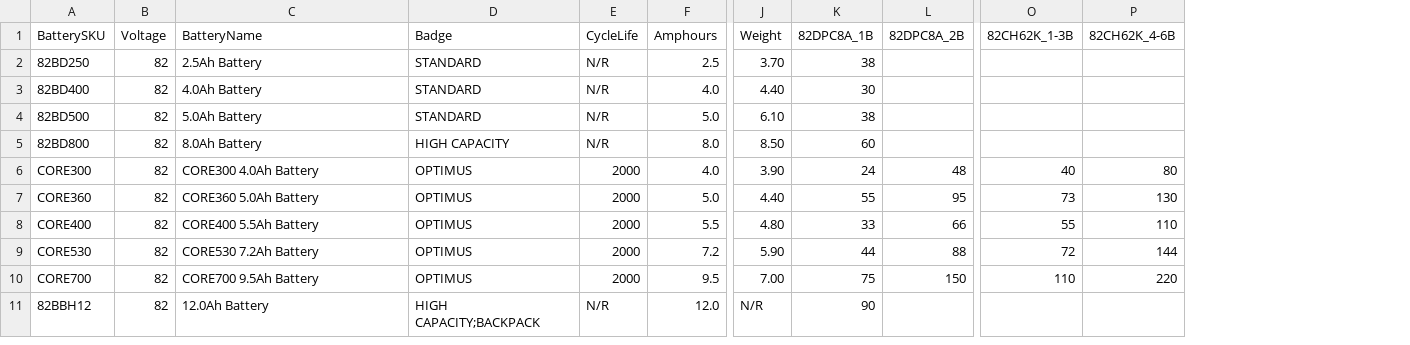
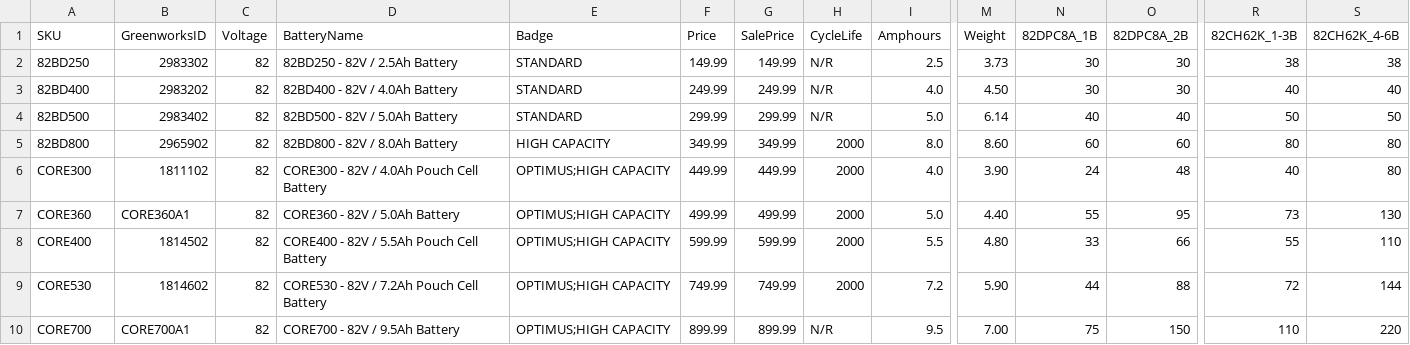
Before and after one commit to WestEndPower/greenworks-battery-configurator, a CSV file: data/batteries.csv, drawn as a sheet; only a part is shown, gaps mark what is left out; removed rows and columns are numbered as before the commit, all else as after; rows hold the shown columns only; the diff names each change by its address in the sheet, - before the commit and + after, or states it on an @@ line.

Commit message:
Add files via upload

```diff
--- a/data/batteries.csv
+++ b/data/batteries.csv
+column B (GreenworksID), rows 2-10: 2983302 | 2983202 | 2983402 | 2965902 | 1811102 | CORE360A1 | 1814502 | 1814602 | CORE700A1
+column F (Price), rows 2-10: 149.99 | 249.99 | 299.99 | 349.99 | 449.99 | 499.99 | 599.99 | 749.99 | 899.99
+column G (SalePrice), rows 2-10: 149.99 | 249.99 | 299.99 | 349.99 | 449.99 | 499.99 | 599.99 | 749.99 | 899.99
-A1: BatterySKU
+A1: SKU
-D2 (BatteryName): 2.5Ah Battery
+D2 (BatteryName): 82BD250 - 82V / 2.5Ah Battery
-M2 (Weight): 3.70
+M2 (Weight): 3.73
-N2 (82DPC8A_1B): 38
+N2 (82DPC8A_1B): 30
-O2:O3 (82DPC8A_2B): (empty)
+O2:O3 (82DPC8A_2B): 30
-R2 (82CH62K_1-3B): (empty)
+R2 (82CH62K_1-3B): 38
-S2 (82CH62K_4-6B): (empty)
+S2 (82CH62K_4-6B): 38
-D3 (BatteryName): 4.0Ah Battery
+D3 (BatteryName): 82BD400 - 82V / 4.0Ah Battery
-M3 (Weight): 4.40
+M3 (Weight): 4.50
-R3 (82CH62K_1-3B): (empty)
+R3 (82CH62K_1-3B): 40
-S3 (82CH62K_4-6B): (empty)
+S3 (82CH62K_4-6B): 40
-D4 (BatteryName): 5.0Ah Battery
+D4 (BatteryName): 82BD500 - 82V / 5.0Ah Battery
-M4 (Weight): 6.10
+M4 (Weight): 6.14
-N4 (82DPC8A_1B): 38
+N4 (82DPC8A_1B): 40
-O4 (82DPC8A_2B): (empty)
+O4 (82DPC8A_2B): 40
-R4 (82CH62K_1-3B): (empty)
+R4 (82CH62K_1-3B): 50
-S4 (82CH62K_4-6B): (empty)
+S4 (82CH62K_4-6B): 50
-D5 (BatteryName): 8.0Ah Battery
+D5 (BatteryName): 82BD800 - 82V / 8.0Ah Battery
-H5 (CycleLife): N/R
+H5 (CycleLife): 2000
-M5 (Weight): 8.50
+M5 (Weight): 8.60
-O5 (82DPC8A_2B): (empty)
+O5 (82DPC8A_2B): 60
-R5 (82CH62K_1-3B): (empty)
+R5 (82CH62K_1-3B): 80
-S5 (82CH62K_4-6B): (empty)
+S5 (82CH62K_4-6B): 80
-D6 (BatteryName): CORE300 4.0Ah Battery
+D6 (BatteryName): CORE300 - 82V / 4.0Ah Pouch Cell Battery
-E6:E10 (Badge): OPTIMUS
+E6:E10 (Badge): OPTIMUS;HIGH CAPACITY
-D7 (BatteryName): CORE360 5.0Ah Battery
+D7 (BatteryName): CORE360 - 82V / 5.0Ah Battery
-D8 (BatteryName): CORE400 5.5Ah Battery
+D8 (BatteryName): CORE400 - 82V / 5.5Ah Pouch Cell Battery
-D9 (BatteryName): CORE530 7.2Ah Battery
+D9 (BatteryName): CORE530 - 82V / 7.2Ah Pouch Cell Battery
-D10 (BatteryName): CORE700 9.5Ah Battery
+D10 (BatteryName): CORE700 - 82V / 9.5Ah Battery
-H10 (CycleLife): 2000
+H10 (CycleLife): N/R
-row 11: 82BBH12 | 82 | 12.0Ah Battery | HIGH CAPACITY;BACKPACK | N/R | 12.0 | N/R | 90
```
